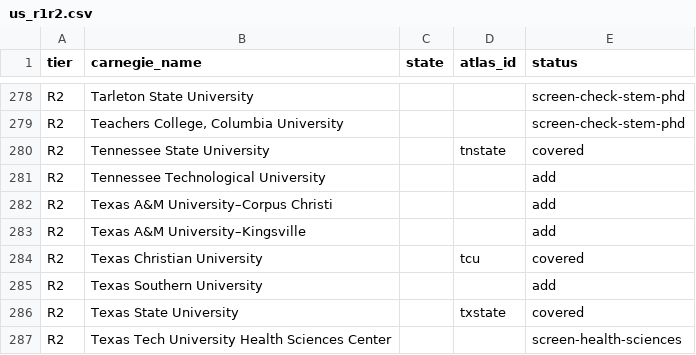
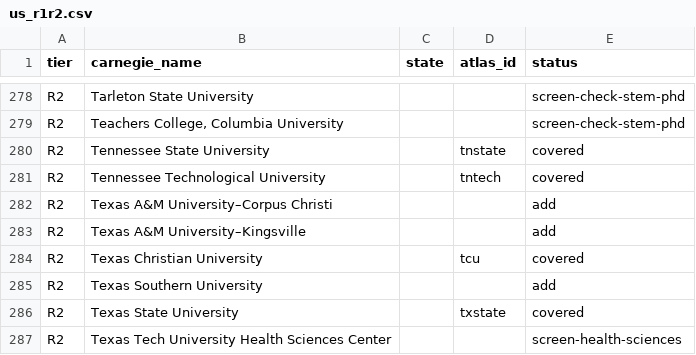
Before and after one commit to manilaladarsh-hash/YT, a CSV file: business/phd-atlas/handoff/us_r1r2.csv, drawn as a sheet; only a part is shown, gaps mark what is left out.

Commit message:
CARD 4: Add Tennessee Technological University (tntech) with 9 STEM PhD programs

```diff
--- a/business/phd-atlas/handoff/us_r1r2.csv
+++ b/business/phd-atlas/handoff/us_r1r2.csv
@@ -280,3 +280,3 @@ R2,"Teachers College, Columbia University",,,screen-check-stem-phd
 R2,Tennessee State University,,tnstate,covered
-R2,Tennessee Technological University,,,add
+R2,Tennessee Technological University,,tntech,covered
 R2,Texas A&M University–Corpus Christi,,,add
```
Also changed, not shown: 12 other files.
